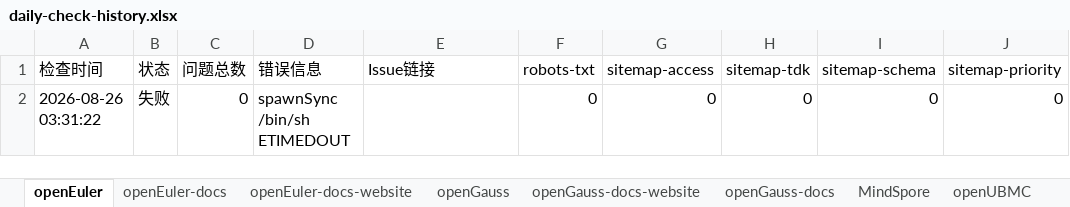
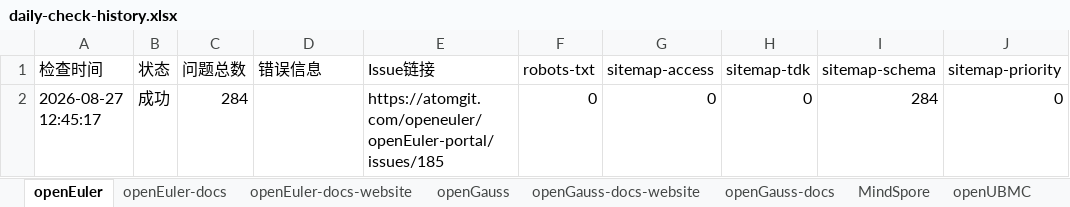
Before and after one commit to opensourceways/daily-check-workflow, an Excel workbook: daily-check-history.xlsx, sheet openEuler, drawn as a sheet; only a part is shown; values as stored, in another font and other column widths than the file's, no borders; the diff names each change by its address in the sheet, - before the commit and + after, or states it on an @@ line.

```diff
--- a/daily-check-history.xlsx (sheet openEuler)
+++ b/daily-check-history.xlsx (sheet openEuler)
-A2 (检查时间): 2026-08-26 03:31:22
+A2 (检查时间): 2026-08-27 12:45:17
-B2 (状态): 失败
+B2 (状态): 成功
-C2 (问题总数): 0
+C2 (问题总数): 284
-D2 (错误信息): spawnSync /bin/sh ETIMEDOUT
+D2 (错误信息): (empty)
-E2 (Issue链接): (empty)
+E2 (Issue链接): https://atomgit.com/openeuler/openEuler-portal/issues/185
-I2 (sitemap-schema): 0
+I2 (sitemap-schema): 284
```
Also changed, not shown: sheet openGauss, sheet MindSpore, sheet HiFloat, sheet openUBMC, sheet openEuler-docs, sheet openEuler-docs-website, 2 more sheets.
